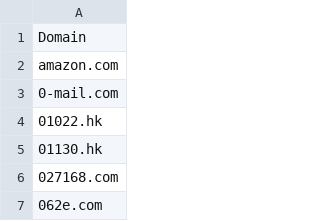
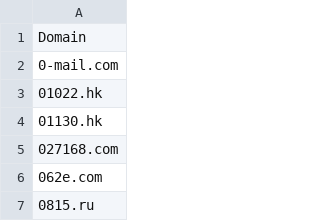
Before and after one commit to DylanRMiller6288/TemporaryEmailDomains, a CSV file: Disposable Email Domains.csv, drawn as a sheet; only a part is shown; the shorter side is filled out with more unchanged rows; the diff names each change by its address in the sheet, - before the commit and + after, or states it on an @@ line.

Commit message:
Update Disposable Email Domains.csv

```diff
--- a/Disposable Email Domains.csv
+++ b/Disposable Email Domains.csv
-row 2: amazon.com
```
